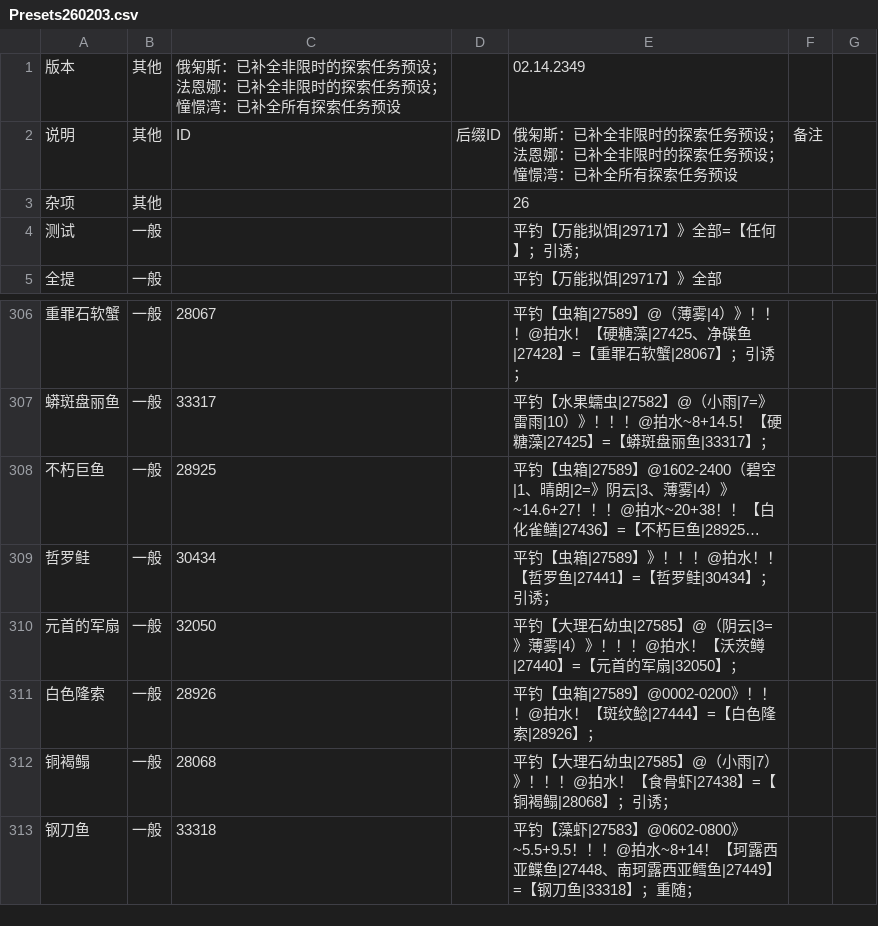
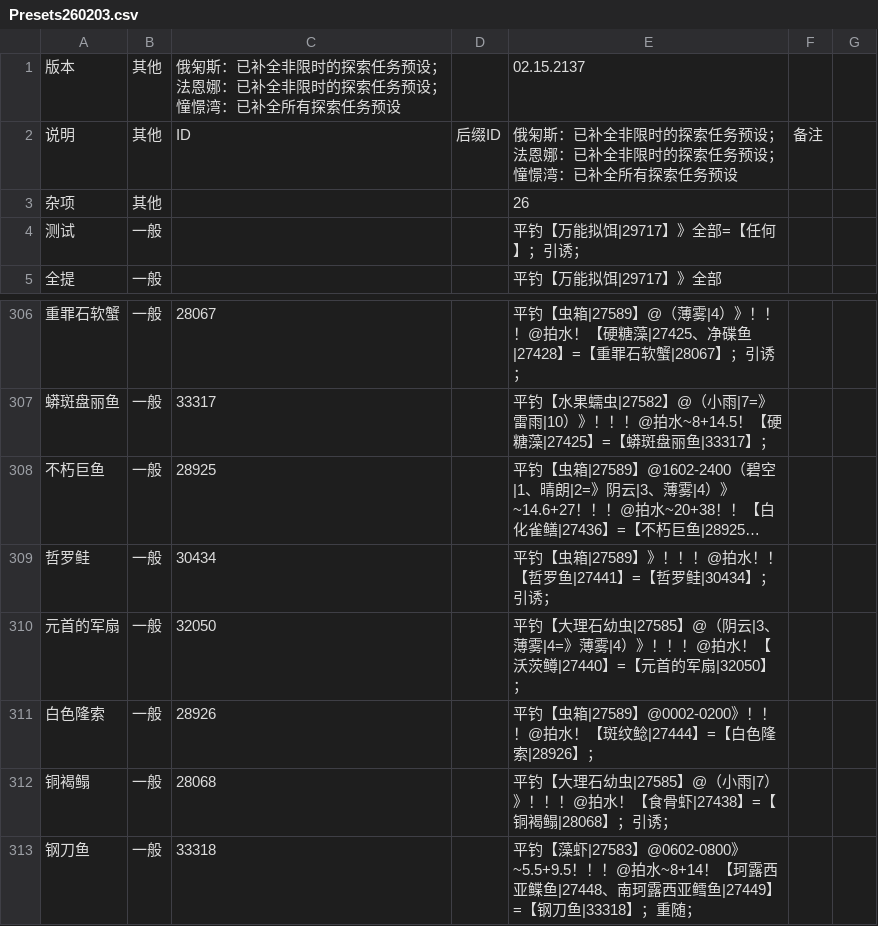
Before and after one commit to BlackCleaverLoli/MissFisher, a CSV file: Preset/Presets260203.csv, drawn as a sheet; only a part is shown, gaps mark what is left out; long unchanged cells end in ….

Commit message:
fix: 修正 32050 的 天气条件

```diff
--- a/Preset/Presets260203.csv
+++ b/Preset/Presets260203.csv
@@ -1,2 +1,2 @@
-版本,其他,俄匊斯：已补全非限时的探索任务预设；法恩娜：已补全非限时的探索任务预设；憧憬湾：已补全所有探索任务预设,,02.14.2349,
+版本,其他,俄匊斯：已补全非限时的探索任务预设；法恩娜：已补全非限时的探索任务预设；憧憬湾：已补全所有探索任务预设,,02.15.2137,
 说明,其他,ID,后缀ID,俄匊斯：已补全非限时的探索任务预设；法恩娜：已补全非限时的探索任务预设；憧憬湾：已补全所有探索任务预设,备注
@@ -309,3 +309,3 @@
 哲罗鲑,一般,30434,,平钓【虫箱|27589】》！！！@拍水！！【哲罗鱼|27441】=【哲罗鲑|30434】；引诱；,
-元首的军扇,一般,32050,,平钓【大理石幼虫|27585】@（阴云|3=》薄雾|4）》！！！@拍水！【沃茨鳟|27440】=【元首的军扇|32050】；,
+元首的军扇,一般,32050,,平钓【大理石幼虫|27585】@（阴云|3、薄雾|4=》薄雾|4）》！！！@拍水！【沃茨鳟|27440】=【元首的军扇|32050】；,
 白色隆索,一般,28926,,平钓【虫箱|27589】@0002-0200》！！！@拍水！【斑纹鲶|27444】=【白色隆索|28926】；,
```
